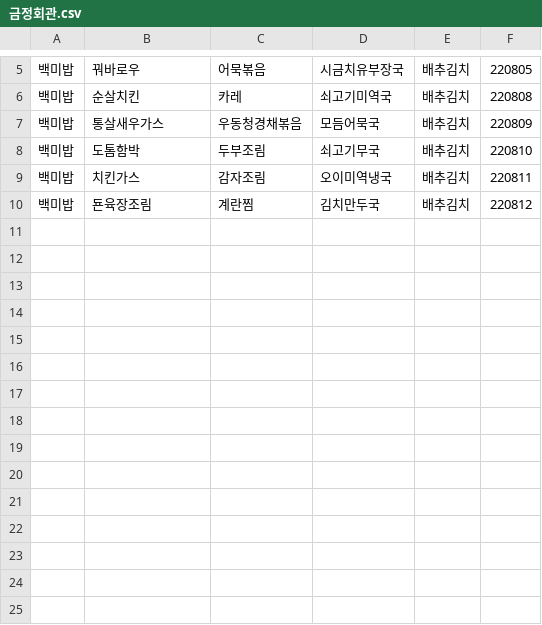
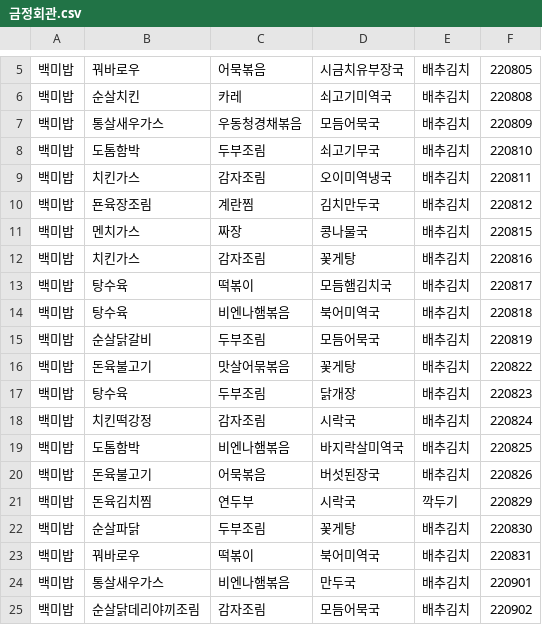
Before and after one commit to 1mptera/web-02-project01-JiNookk, a CSV file: application/src/main/resources/menus/금정회관.csv, drawn as a sheet; only a part is shown, gaps mark what is left out; the diff names each change by its address in the sheet, - before the commit and + after, or states it on an @@ line.

```diff
--- a/application/src/main/resources/menus/금정회관.csv
+++ b/application/src/main/resources/menus/금정회관.csv
+row 11: 백미밥 | 멘치가스 | 짜장 | 콩나물국 | 배추김치 | 220815
+row 12: 백미밥 | 치킨가스 | 감자조림 | 꽃게탕 | 배추김치 | 220816
+row 13: 백미밥 | 탕수육 | 떡볶이 | 모듬햄김치국 | 배추김치 | 220817
+row 14: 백미밥 | 탕수육 | 비엔나햄볶음 | 북어미역국 | 배추김치 | 220818
+row 15: 백미밥 | 순살닭갈비 | 두부조림 | 모듬어묵국 | 배추김치 | 220819
+row 16: 백미밥 | 돈육불고기 | 맛살어묶볶음 | 꽃게탕 | 배추김치 | 220822
+row 17: 백미밥 | 탕수육 | 두부조림 | 닭개장 | 배추김치 | 220823
+row 18: 백미밥 | 치킨떡강정 | 감자조림 | 시락국 | 배추김치 | 220824
+row 19: 백미밥 | 도톰함박 | 비엔나햄볶음 | 바지락살미역국 | 배추김치 | 220825
+row 20: 백미밥 | 돈육불고기 | 어묵볶음 | 버섯된장국 | 배추김치 | 220826
+row 21: 백미밥 | 돈육김치찜 | 연두부 | 시락국 | 깍두기 | 220829
+row 22: 백미밥 | 순살파닭 | 두부조림 | 꽃게탕 | 배추김치 | 220830
+row 23: 백미밥 | 꿔바로우 | 떡볶이 | 북어미역국 | 배추김치 | 220831
+row 24: 백미밥 | 통살새우가스 | 비엔나햄볶음 | 만두국 | 배추김치 | 220901
+row 25: 백미밥 | 순살닭데리야끼조림 | 감자조림 | 모듬어묵국 | 배추김치 | 220902
```
Also changed, not shown: application/src/main/resources/menus/교직원식당.csv, application/src/main/resources/menus/학생회관.csv, 7 other files.
